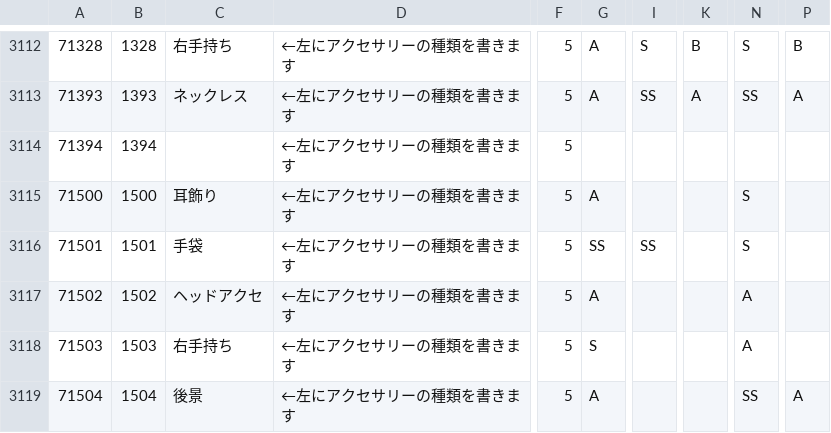
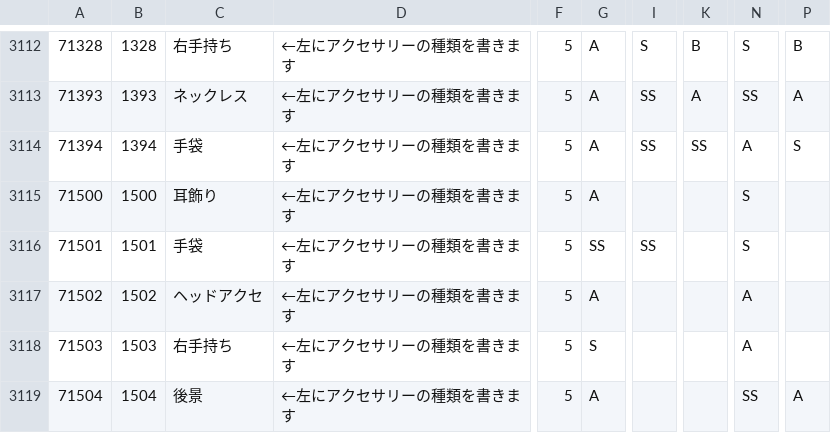
Before and after one commit to koala31/MiracleNikkiJp_items, a CSV file: MiracleNikkiJp_items.csv, drawn as a sheet; only a part is shown, gaps mark what is left out; the diff names each change by its address in the sheet, - before the commit and + after, or states it on an @@ line.

Commit message:
手袋 ピュアプリンセスの属性を記載

```diff
--- a/MiracleNikkiJp_items.csv
+++ b/MiracleNikkiJp_items.csv
-C3114: (empty)
+C3114: 手袋
-G3114: (empty)
+G3114: A
-I3114: (empty)
+I3114: SS
-K3114: (empty)
+K3114: SS
-N3114: (empty)
+N3114: A
-P3114: (empty)
+P3114: S
```
